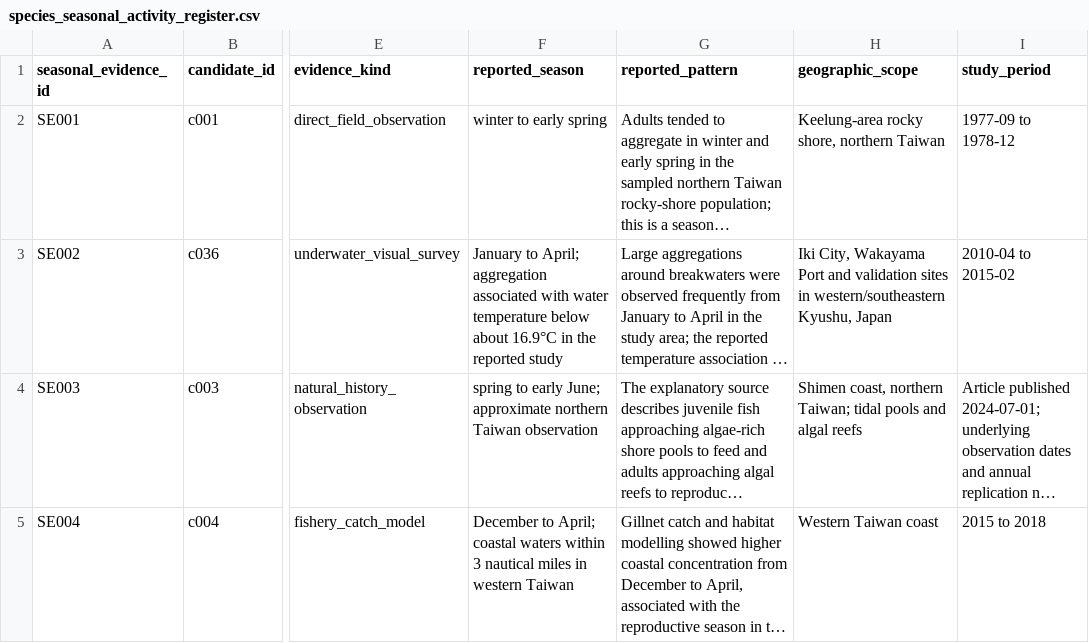
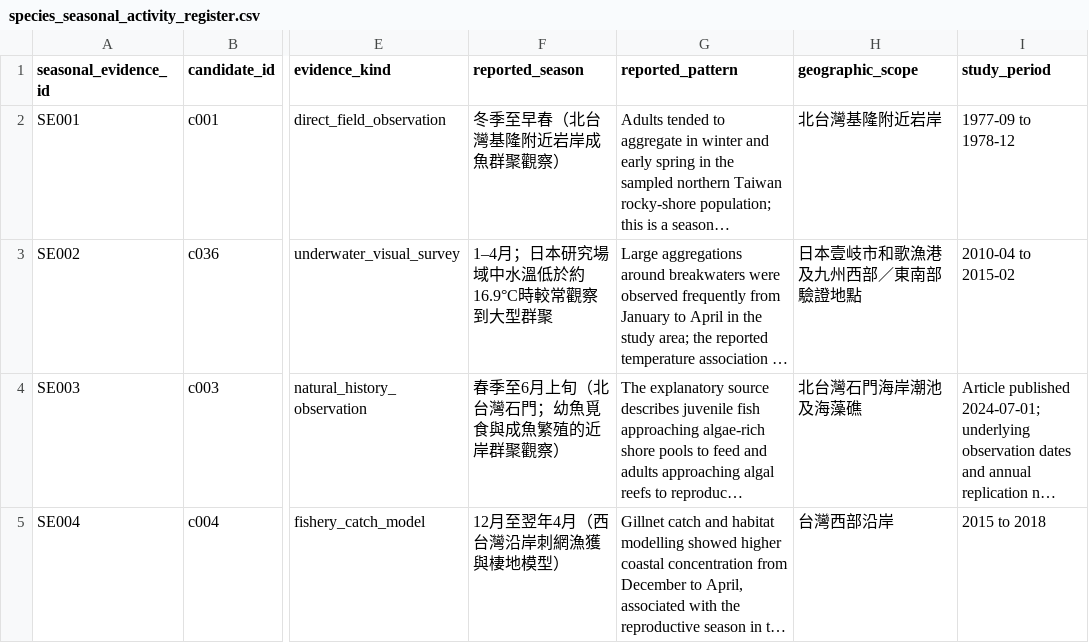
Before and after one commit to fb326549-lang/fishing-intelligence, a CSV file: P2/species/species_seasonal_activity_register.csv, drawn as a sheet; only a part is shown, gaps mark what is left out; long unchanged cells end in …; the diff covers the shown part only; the diff names each change by its address in the sheet, - before the commit and + after, or states it on an @@ line.

```diff
--- a/P2/species/species_seasonal_activity_register.csv
+++ b/P2/species/species_seasonal_activity_register.csv
-F2 (reported_season): winter to early spring
+F2 (reported_season): 冬季至早春（北台灣基隆附近岩岸成魚群聚觀察）
-H2 (geographic_scope): Keelung-area rocky shore, northern Taiwan
+H2 (geographic_scope): 北台灣基隆附近岩岸
-F3 (reported_season): January to April; aggregation associated with water temperature below about 16.9°C in the reported study
+F3 (reported_season): 1–4月；日本研究場域中水溫低於約16.9°C時較常觀察到大型群聚
-H3 (geographic_scope): Iki City, Wakayama Port and validation sites in western/southeastern Kyushu, Japan
+H3 (geographic_scope): 日本壹岐市和歌漁港及九州西部／東南部驗證地點
-F4 (reported_season): spring to early June; approximate northern Taiwan observation
+F4 (reported_season): 春季至6月上旬（北台灣石門；幼魚覓食與成魚繁殖的近岸群聚觀察）
-H4 (geographic_scope): Shimen coast, northern Taiwan; tidal pools and algal reefs
+H4 (geographic_scope): 北台灣石門海岸潮池及海藻礁
-F5 (reported_season): December to April; coastal waters within 3 nautical miles in western Taiwan
+F5 (reported_season): 12月至翌年4月（西台灣沿岸刺網漁獲與棲地模型）
-H5 (geographic_scope): Western Taiwan coast
+H5 (geographic_scope): 台灣西部沿岸
```
Also changed, not shown: 3 added rows elsewhere in this file.
